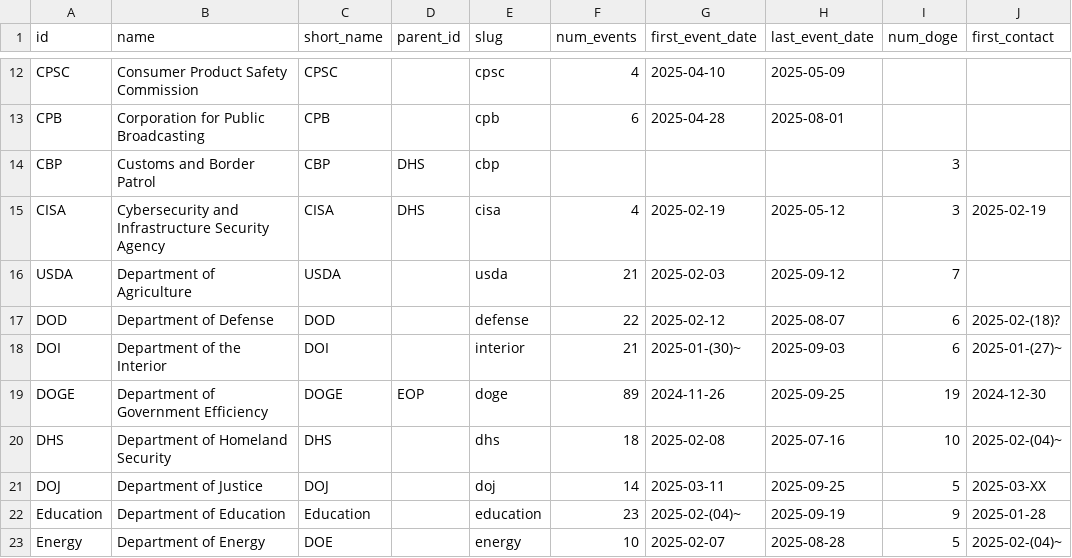
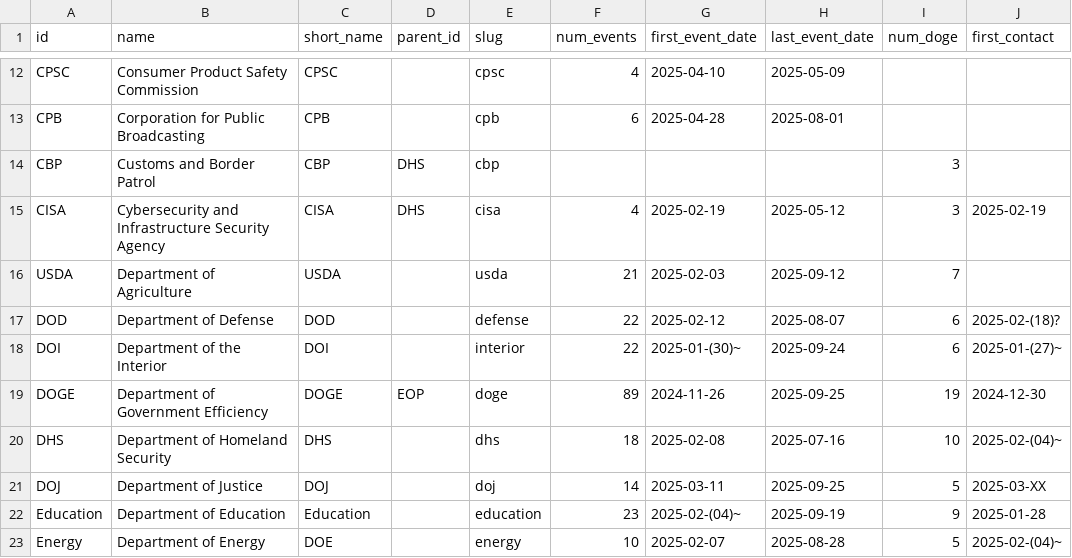
Before and after one commit to harrisj/doge_track, a CSV file: src/csv/agencies.csv, drawn as a sheet; only a part is shown, gaps mark what is left out.

```diff
--- a/src/csv/agencies.csv
+++ b/src/csv/agencies.csv
@@ -17,3 +17,3 @@ USDA,Department of Agriculture,USDA,,usda,21,2025-02-03,2025-09-12,7,
 DOD,Department of Defense,DOD,,defense,22,2025-02-12,2025-08-07,6,2025-02-(18)?
-DOI,Department of the Interior,DOI,,interior,21,2025-01-(30)~,2025-09-03,6,2025-01-(27)~
+DOI,Department of the Interior,DOI,,interior,22,2025-01-(30)~,2025-09-24,6,2025-01-(27)~
 DOGE,Department of Government Efficiency,DOGE,EOP,doge,89,2024-11-26,2025-09-25,19,2024-12-30
```
Also changed, not shown: src/csv/events.csv, src/csv/positions.csv, 4 other files.
